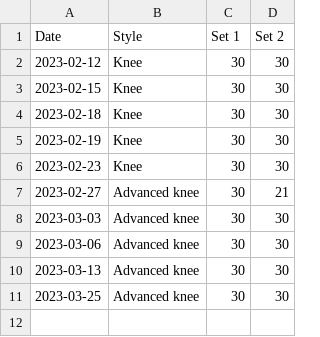
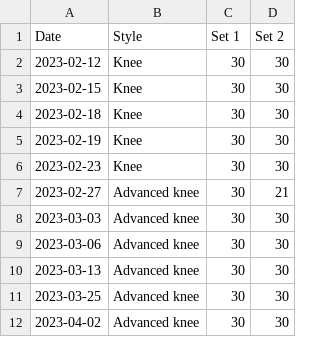
Before and after one commit to bewuethr/progress, a CSV file: _data/legraises.csv, drawn as a sheet; the diff names each change by its address in the sheet, - before the commit and + after, or states it on an @@ line.

```diff
--- a/_data/legraises.csv
+++ b/_data/legraises.csv
+row 12: 2023-04-02 | Advanced knee | 30 | 30
```
Also changed, not shown: 1 other file.
